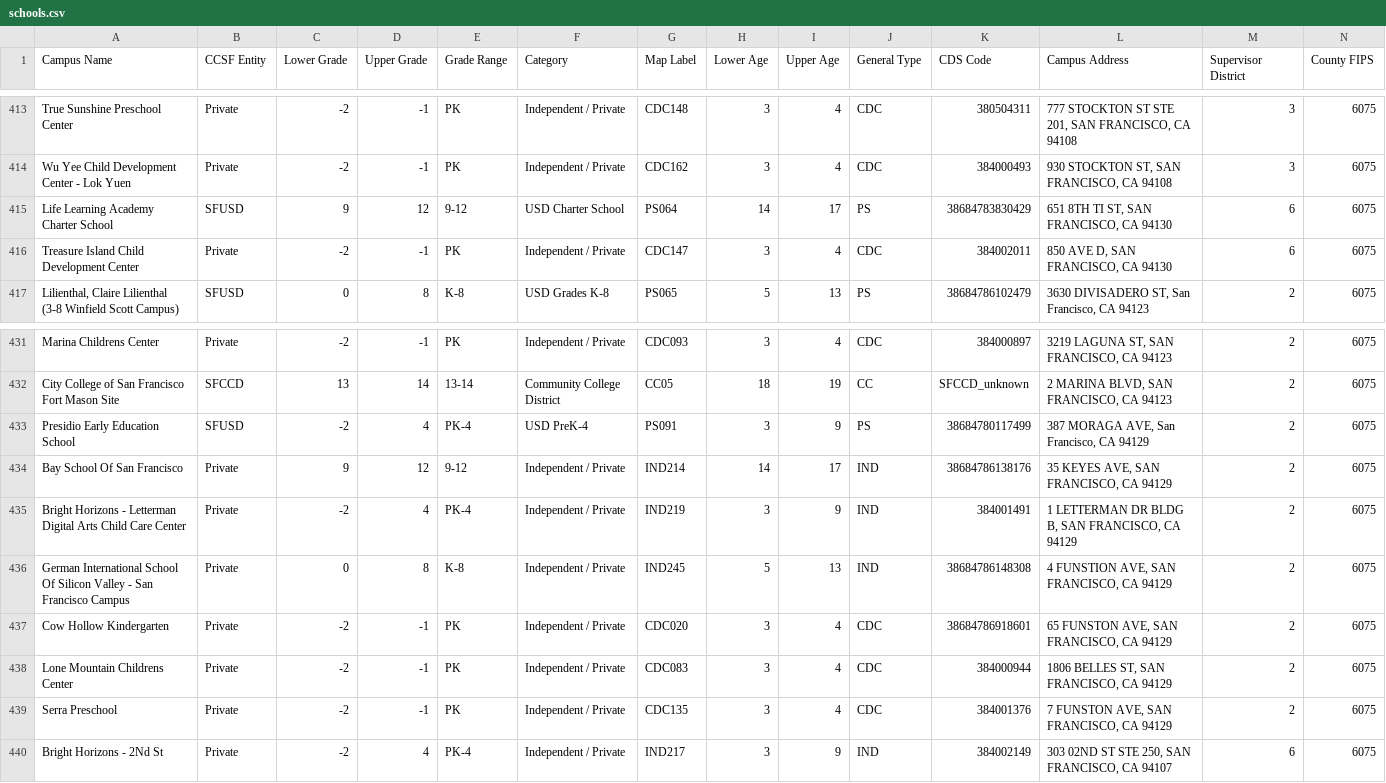
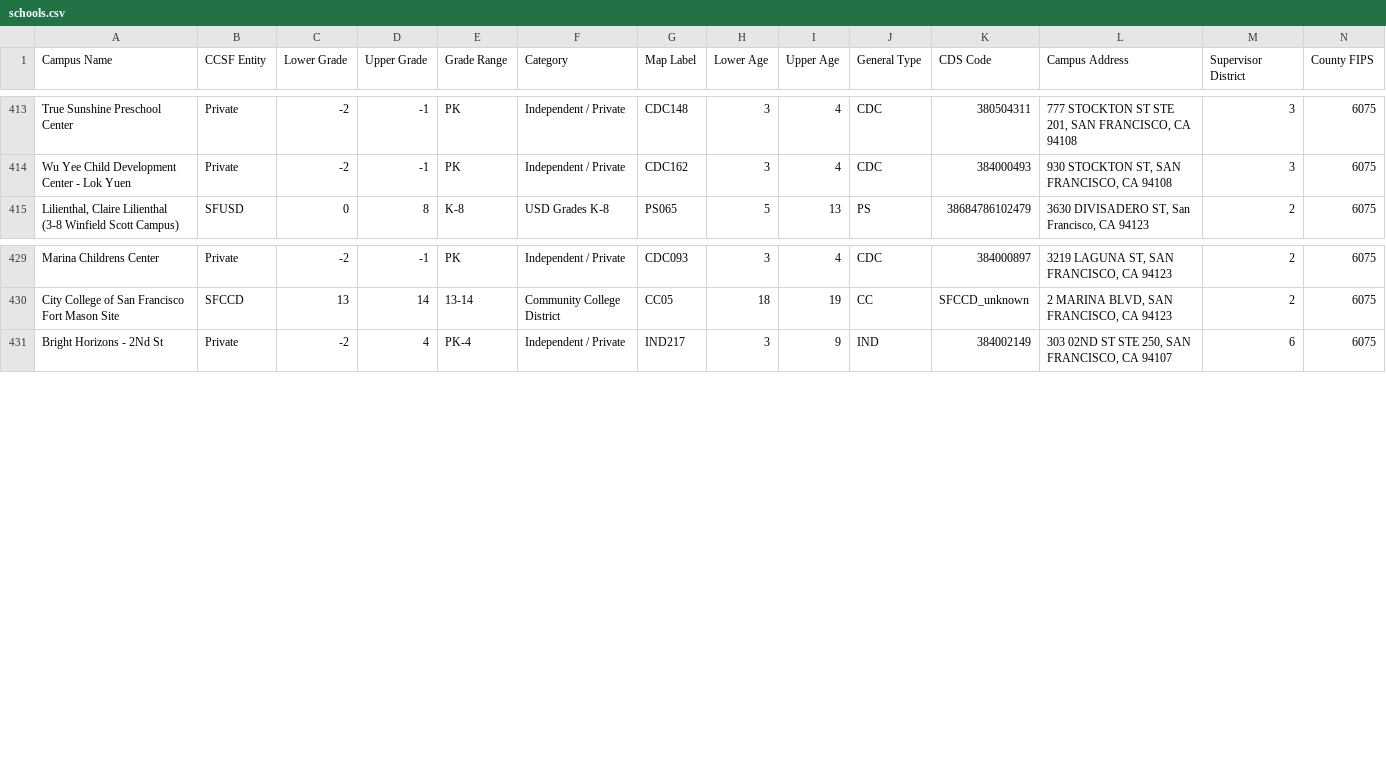
Before and after one commit to cmchu/SFpal, a CSV file: data/clean_data/schools.csv, drawn as a sheet; only a part is shown, gaps mark what is left out; rows hold the shown columns only; the diff names each change by its address in the sheet, - before the commit and + after, or states it on an @@ line.

Commit message:
updated clean_data and SF_zip_codes b/c removed some zipcodes

```diff
--- a/data/clean_data/schools.csv
+++ b/data/clean_data/schools.csv
-row 415: Life Learning Academy Charter School | SFUSD | 9 | 12 | 9-12 | USD Charter School | PS064 | 14 | 17 | PS | 38684783830429 | 651 8TH TI ST, SAN FRANCISCO, CA 94130 | 6 | 6075
-row 416: Treasure Island Child Development Center | Private | -2 | -1 | PK | Independent / Private | CDC147 | 3 | 4 | CDC | 384002011 | 850 AVE D, SAN FRANCISCO, CA 94130 | 6 | 6075
-row 433: Presidio Early Education School | SFUSD | -2 | 4 | PK-4 | USD PreK-4 | PS091 | 3 | 9 | PS | 38684780117499 | 387 MORAGA AVE, San Francisco, CA 94129 | 2 | 6075
-row 434: Bay School Of San Francisco | Private | 9 | 12 | 9-12 | Independent / Private | IND214 | 14 | 17 | IND | 38684786138176 | 35 KEYES AVE, SAN FRANCISCO, CA 94129 | 2 | 6075
-row 435: Bright Horizons - Letterman Digital Arts Child Care Center | Private | -2 | 4 | PK-4 | Independent / Private | IND219 | 3 | 9 | IND | 384001491 | 1 LETTERMAN DR BLDG B, SAN FRANCISCO, CA 94129 | 2 | 6075
-row 436: German International School Of Silicon Valley - San Francisco Campus | Private | 0 | 8 | K-8 | Independent / Private | IND245 | 5 | 13 | IND | 38684786148308 | 4 FUNSTION AVE, SAN FRANCISCO, CA 94129 | 2 | 6075
-row 437: Cow Hollow Kindergarten | Private | -2 | -1 | PK | Independent / Private | CDC020 | 3 | 4 | CDC | 38684786918601 | 65 FUNSTON AVE, SAN FRANCISCO, CA 94129 | 2 | 6075
-row 438: Lone Mountain Childrens Center | Private | -2 | -1 | PK | Independent / Private | CDC083 | 3 | 4 | CDC | 384000944 | 1806 BELLES ST, SAN FRANCISCO, CA 94129 | 2 | 6075
-row 439: Serra Preschool | Private | -2 | -1 | PK | Independent / Private | CDC135 | 3 | 4 | CDC | 384001376 | 7 FUNSTON AVE, SAN FRANCISCO, CA 94129 | 2 | 6075
```
Also changed, not shown: 4 other files.
